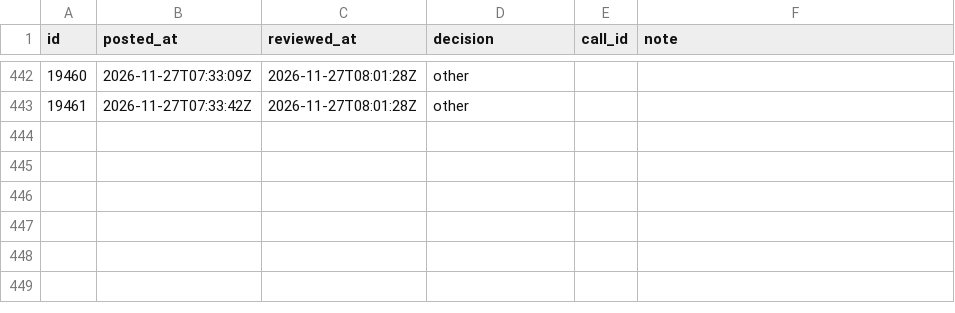
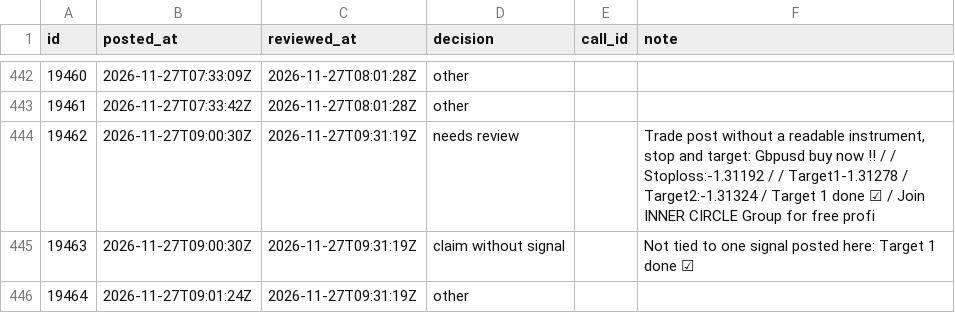
Before and after one commit to viruop/paper-arena, a CSV file: data/akash/telegram_reviewed.csv, drawn as a sheet; only a part is shown, gaps mark what is left out; the diff names each change by its address in the sheet, - before the commit and + after, or states it on an @@ line.

```diff
--- a/data/akash/telegram_reviewed.csv
+++ b/data/akash/telegram_reviewed.csv
+row 444: 19462 | 2026-11-27T09:00:30Z | 2026-11-27T09:31:19Z | needs review |  | Trade post without a readable instrument, stop and target: Gbpusd buy now ‼ / / Stoploss:-1.31192 / / Target1-1.31278 / Target2:-1.31324 / Target 1 done ☑ / Join INNER CIRCLE Group for free profi
+row 445: 19463 | 2026-11-27T09:00:30Z | 2026-11-27T09:31:19Z | claim without signal |  | Not tied to one signal posted here: Target 1 done ☑
+row 446: 19464 | 2026-11-27T09:01:24Z | 2026-11-27T09:31:19Z | other
```
Also changed, not shown: data/akash/telegram_posts.csv.
